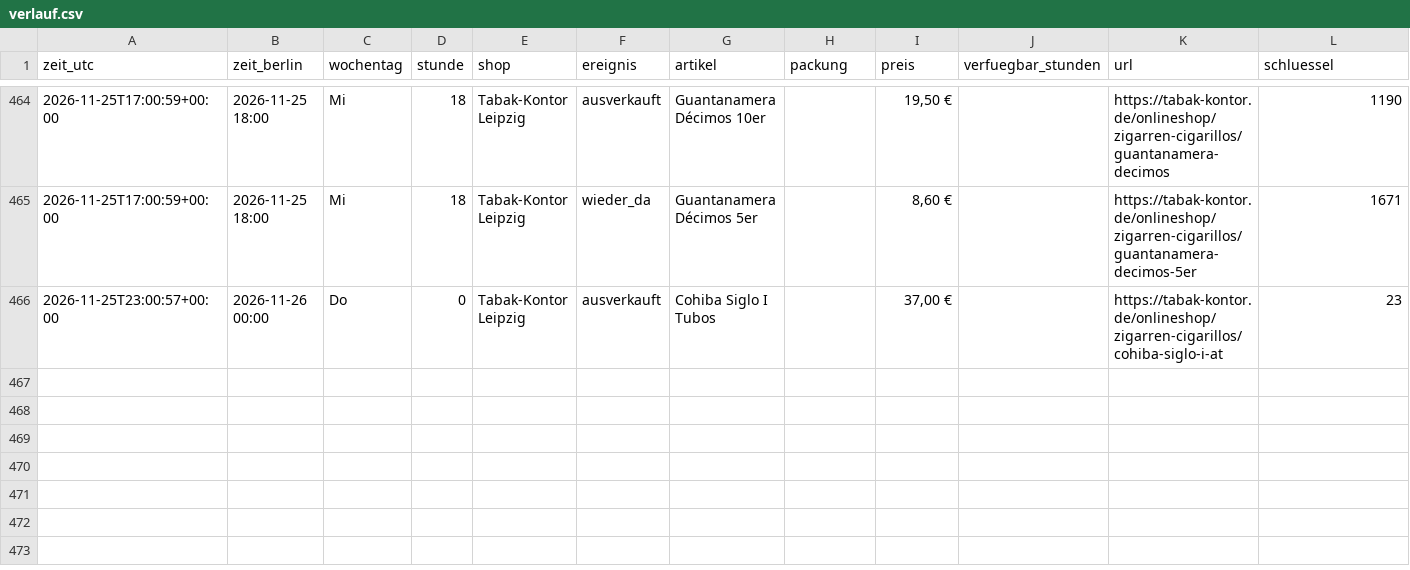
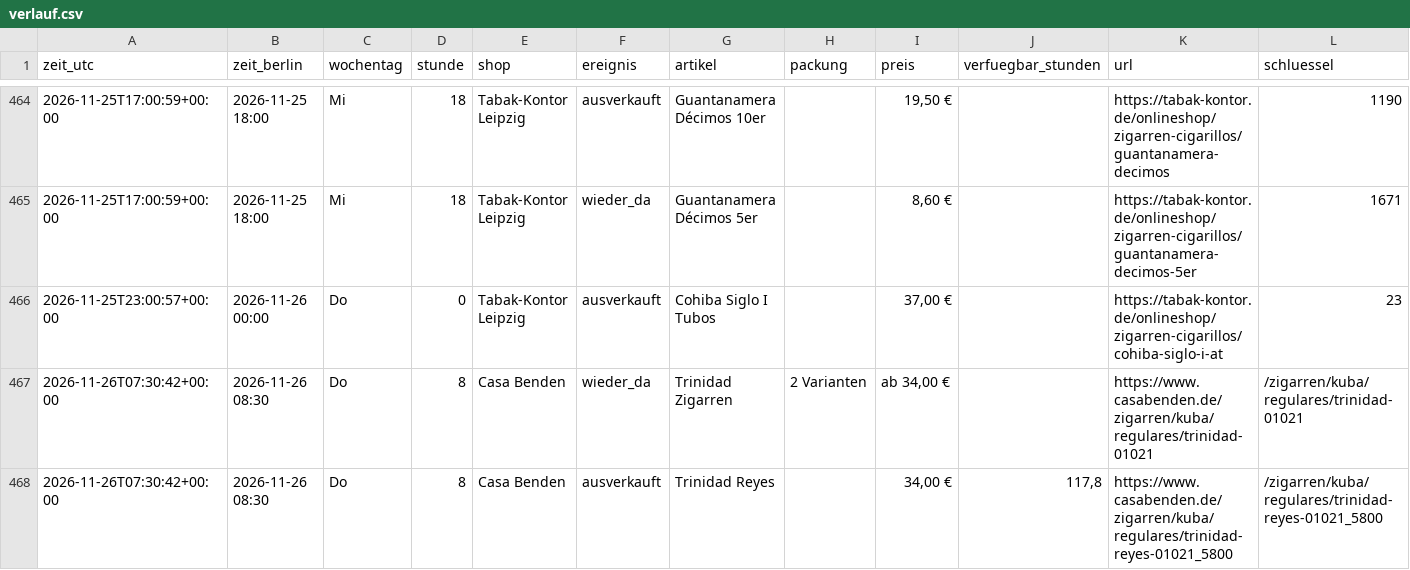
Before and after one commit to linusmw/habanos-waechter, a CSV file: verlauf.csv, drawn as a sheet; only a part is shown, gaps mark what is left out.

```diff
--- a/verlauf.csv
+++ b/verlauf.csv
@@ -466 +466,3 @@ zeit_utc;zeit_berlin;wochentag;stunde;shop;ereignis;artikel;packung;preis;verfue
 2026-11-25T23:00:57+00:00;2026-11-26 00:00;Do;0;Tabak-Kontor Leipzig;ausverkauft;Cohiba Siglo I Tubos;;37,00 €;;https://tabak-kontor.de/onlineshop/zigarren-cigarillos/cohiba-siglo-i-at;23
+2026-11-26T07:30:42+00:00;2026-11-26 08:30;Do;8;Casa Benden;wieder_da;Trinidad Zigarren;2 Varianten;ab 34,00 €;;https://www.casabenden.de/zigarren/kuba/regulares/trinidad-01021;/zigarren/kuba/regulares/trinidad-01021
+2026-11-26T07:30:42+00:00;2026-11-26 08:30;Do;8;Casa Benden;ausverkauft;Trinidad Reyes;;34,00 €;117,8;https://www.casabenden.de/zigarren/kuba/regulares/trinidad-reyes-01021_5800;/zigarren/kuba/regulares/trinidad-reyes-01021_5800
```
Also changed, not shown: 2 other files.
